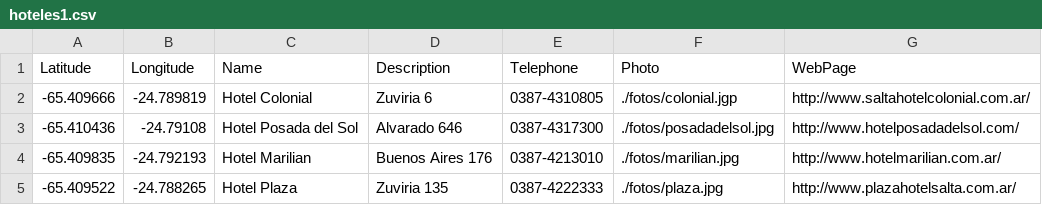
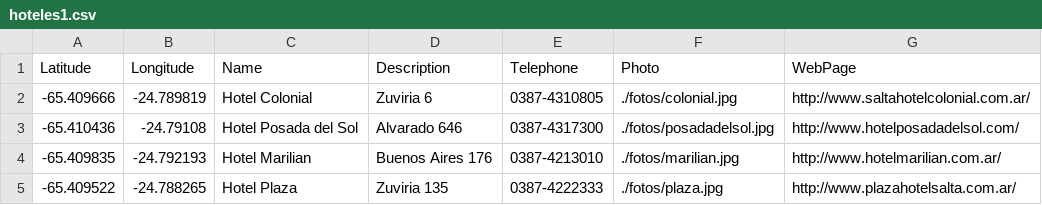
Before and after one commit to mattgaviota/sigma, a CSV file: shp/csv/hoteles1.csv, drawn as a sheet; the diff names each change by its address in the sheet, - before the commit and + after, or states it on an @@ line.

```diff
--- a/shp/csv/hoteles1.csv
+++ b/shp/csv/hoteles1.csv
-F2 (Photo): ./fotos/colonial.jgp
+F2 (Photo): ./fotos/colonial.jpg
```
Also changed, not shown: shp/csv/hoteles5.csv, shp/csv/iglesias.csv, 5 other files.
